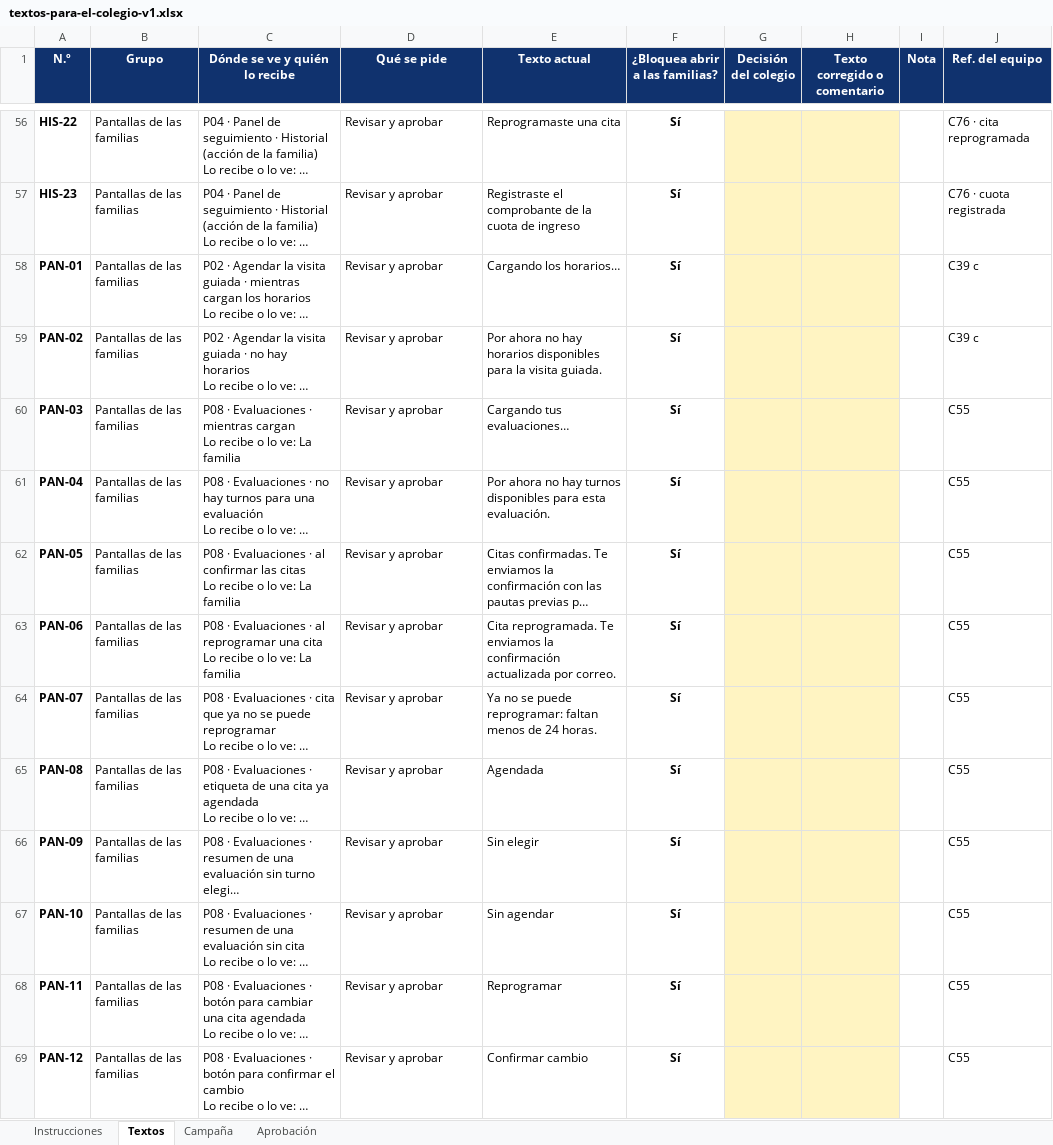
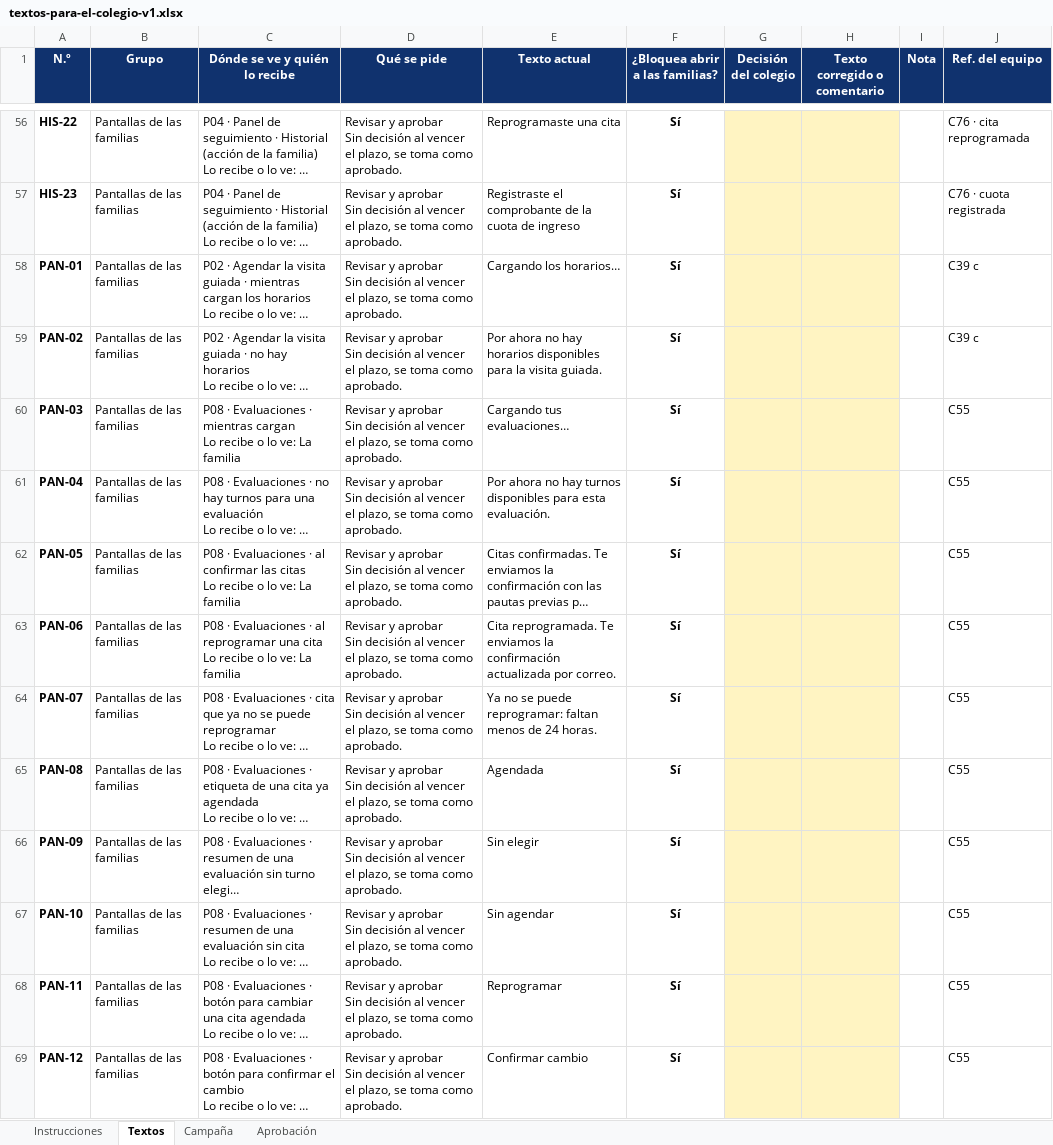
Before and after one commit to winstonleon/CIL_TP1, an Excel workbook: docs/colegio/textos-para-el-colegio-v1.xlsx, sheet Textos, drawn as a sheet; only a part is shown, gaps mark what is left out; long unchanged cells end in …; values as stored, in another font and other column widths than the file's, no borders; ↵ is a line break in a cell; the diff covers the shown part only; the diff names each change by its address in the sheet, - before the commit and + after, or states it on an @@ line.

Commit message:
docs(colegio): version 1 del documento con el plazo hasta el 20/11/2026 y la regla de aprobacion por defecto, aun sin enviar (huella 7e666a53, codigo bfdaa25)

```diff
--- a/docs/colegio/textos-para-el-colegio-v1.xlsx (sheet Textos)
+++ b/docs/colegio/textos-para-el-colegio-v1.xlsx (sheet Textos)
-D56:D69 (Qué se pide): Revisar y aprobar
+D56:D69 (Qué se pide): Revisar y aprobar ↵ Sin decisión al vencer el plazo, se toma como aprobado.
```
Also changed, not shown: 104 edited cells and cell formats elsewhere in this sheet, sheet Aprobación, sheet Instrucciones.
